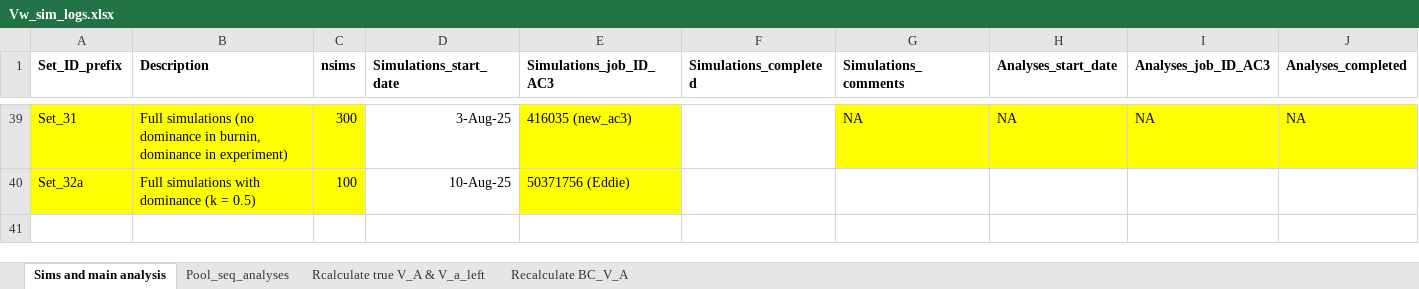
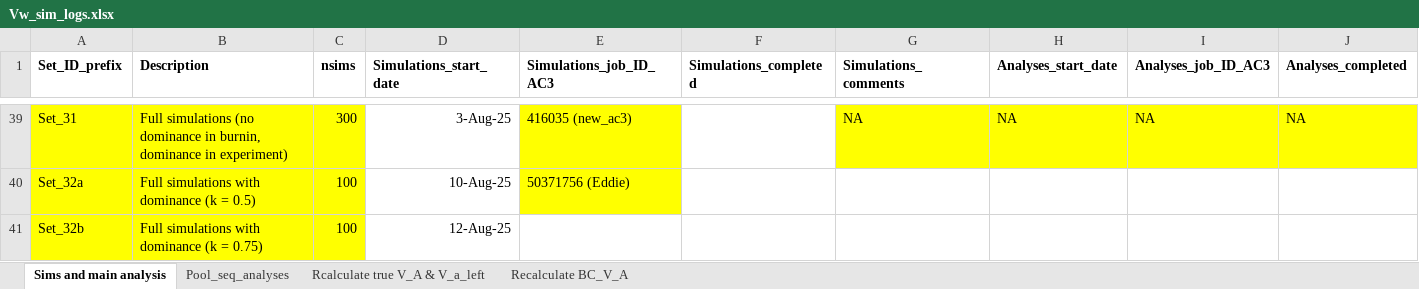
Before and after one commit to manas-ga/Va_simulations, an Excel workbook: 3_logs/Vw_sim_logs.xlsx, sheet Sims and main analysis, drawn as a sheet; only a part is shown, gaps mark what is left out; values as stored, in another font and other column widths than the file's, no borders; rows hold the shown columns only; the diff names each change by its address in the sheet, - before the commit and + after, or states it on an @@ line.

```diff
--- a/3_logs/Vw_sim_logs.xlsx (sheet Sims and main analysis)
+++ b/3_logs/Vw_sim_logs.xlsx (sheet Sims and main analysis)
+row 41: Set_32b | Full simulations with dominance (k = 0.75) | 100 | 12-Aug-25
```
Also changed, not shown: sheet Pool_seq_analyses, 4 other files.
